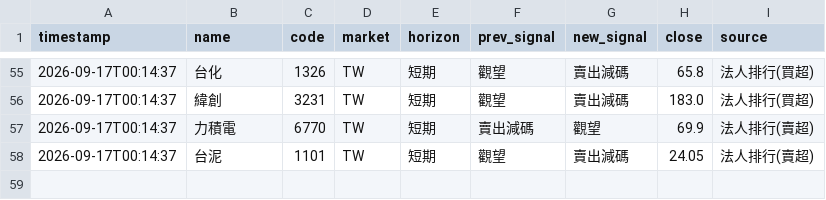
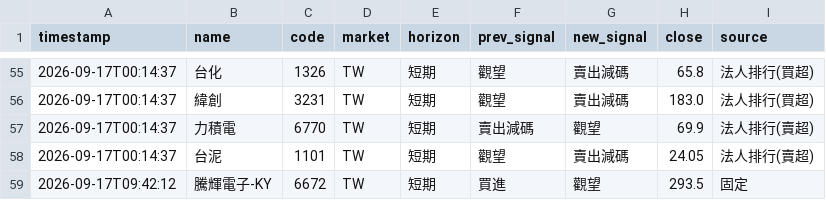
Before and after one commit to rick20121223-crypto/tw-stock-sop, a CSV file: data/signal_changes.csv, drawn as a sheet; only a part is shown, gaps mark what is left out.

```diff
--- a/data/signal_changes.csv
+++ b/data/signal_changes.csv
@@ -58 +58,2 @@ timestamp,name,code,market,horizon,prev_signal,new_signal,close,source
 2026-09-17T00:14:37,台泥,1101,TW,短期,觀望,賣出減碼,24.05,法人排行(賣超)
+2026-09-17T09:42:12,騰輝電子-KY,6672,TW,短期,買進,觀望,293.5,固定
```
Also changed, not shown: data/signal_log.csv, 1 other file.
